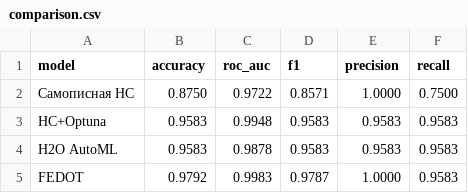
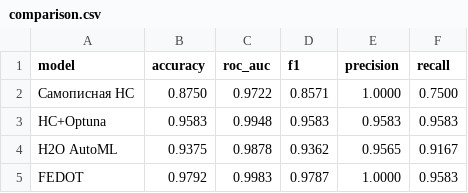
Before and after one commit to ozcnii/neural_networks, a CSV file: lab8/artifacts/comparison.csv, drawn as a sheet.

```diff
--- a/lab8/artifacts/comparison.csv
+++ b/lab8/artifacts/comparison.csv
@@ -3,3 +3,3 @@ model,accuracy,roc_auc,f1,precision,recall
 НС+Optuna,0.9583,0.9948,0.9583,0.9583,0.9583
-H2O AutoML,0.9583,0.9878,0.9583,0.9583,0.9583
+H2O AutoML,0.9375,0.9878,0.9362,0.9565,0.9167
 FEDOT,0.9792,0.9983,0.9787,1.0000,0.9583
```
Also changed, not shown: lab8/artifacts/h2o_leaderboard.csv, 15 other files.
